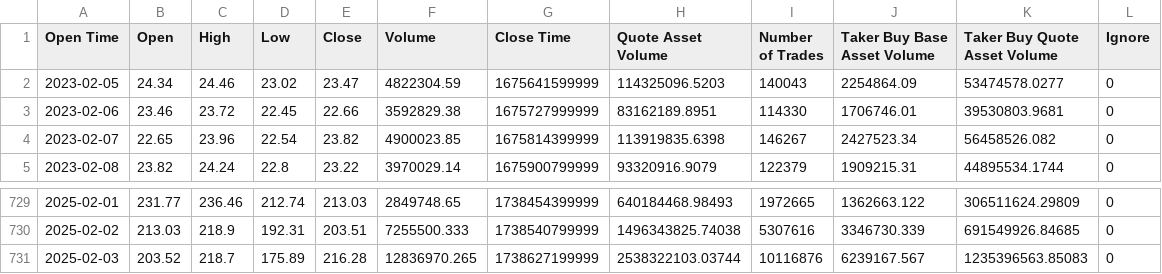
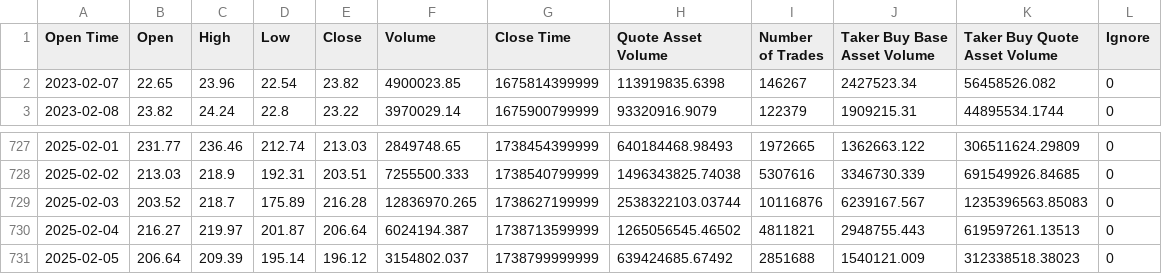
Before and after one commit to AuthornateDev/Portfolio-Optimiser-Ai-forecasting, a CSV file: artifacts/SOLUSDT_2Y.csv, drawn as a sheet; only a part is shown, gaps mark what is left out; removed rows and columns are numbered as before the commit, all else as after; the diff names each change by its address in the sheet, - before the commit and + after, or states it on an @@ line.

```diff
--- a/artifacts/SOLUSDT_2Y.csv
+++ b/artifacts/SOLUSDT_2Y.csv
-row 2: 2023-02-05 | 24.34 | 24.46 | 23.02 | 23.47 | 4822304.59 | 1675641599999 | 114325096.5203 | 140043 | 2254864.09 | 53474578.0277 | 0
-row 3: 2023-02-06 | 23.46 | 23.72 | 22.45 | 22.66 | 3592829.38 | 1675727999999 | 83162189.8951 | 114330 | 1706746.01 | 39530803.9681 | 0
+row 730: 2025-02-04 | 216.27 | 219.97 | 201.87 | 206.64 | 6024194.387 | 1738713599999 | 1265056545.46502 | 4811821 | 2948755.443 | 619597261.13513 | 0
+row 731: 2025-02-05 | 206.64 | 209.39 | 195.14 | 196.12 | 3154802.037 | 1738799999999 | 639424685.67492 | 2851688 | 1540121.009 | 312338518.38023 | 0
```
Also changed, not shown: artifacts/Forecasts/LINKUSDT_Forecast.csv, artifacts/Processed_DFs/BTCUSDT_Featured.csv, 30 other files.
